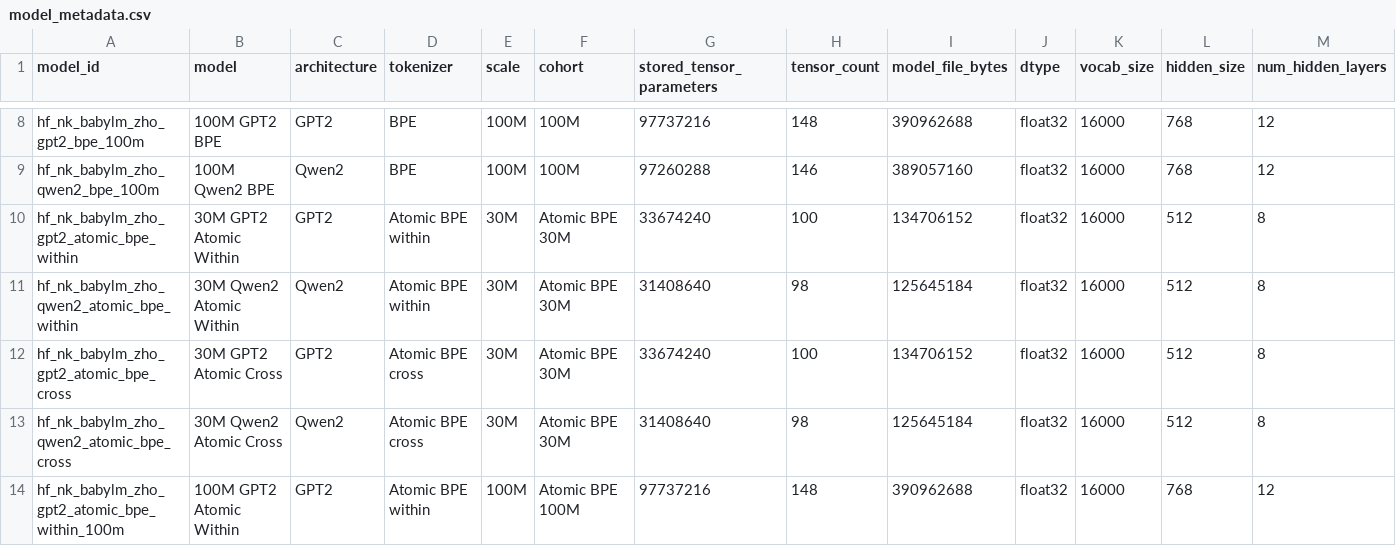
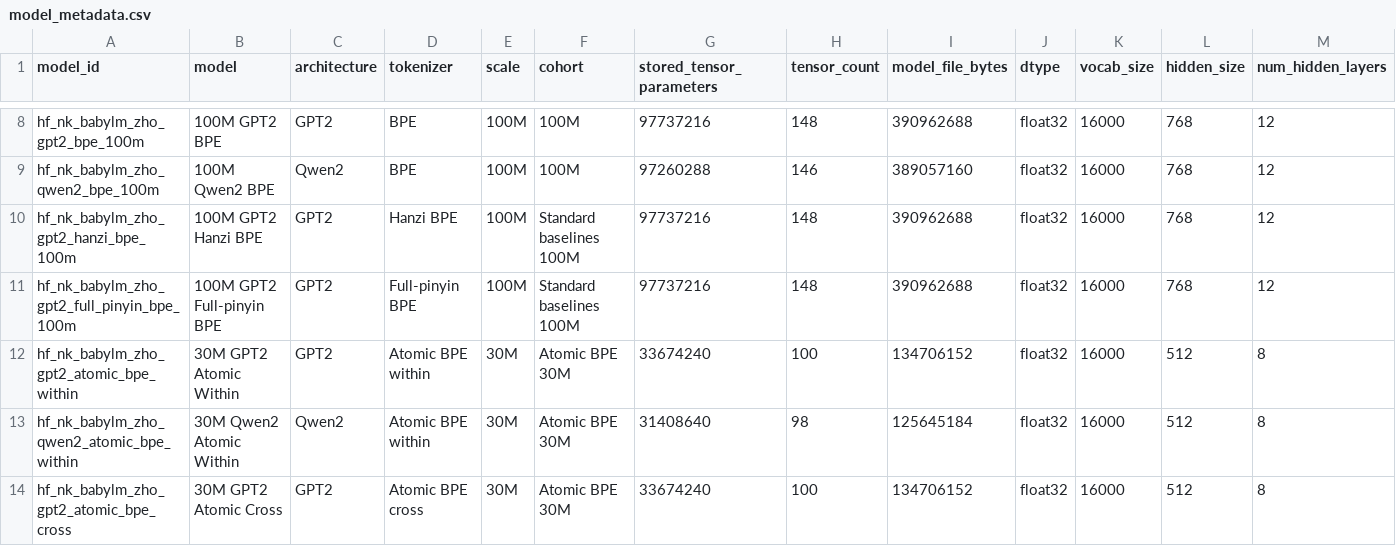
Before and after one commit to tbhrobrecht/babylm-pinyin-abbreviations, a CSV file: results_analysis/processed/model_metadata.csv, drawn as a sheet; only a part is shown, gaps mark what is left out; the shorter side is filled out with more unchanged rows; rows hold the shown columns only; the diff names each change by its address in the sheet, - before the commit and + after, or states it on an @@ line.

```diff
--- a/results_analysis/processed/model_metadata.csv
+++ b/results_analysis/processed/model_metadata.csv
+row 10: hf_nk_babylm_zho_gpt2_hanzi_bpe_100m | 100M GPT2 Hanzi BPE | GPT2 | Hanzi BPE | 100M | Standard baselines 100M | 97737216 | 148 | 390962688 | float32 | 16000 | 768 | 12
+row 11: hf_nk_babylm_zho_gpt2_full_pinyin_bpe_100m | 100M GPT2 Full-pinyin BPE | GPT2 | Full-pinyin BPE | 100M | Standard baselines 100M | 97737216 | 148 | 390962688 | float32 | 16000 | 768 | 12
```
Also changed, not shown: results_analysis/processed/composite_sensitivity.csv, results_analysis/processed/composite_suite_scores.csv, 49 other files.
